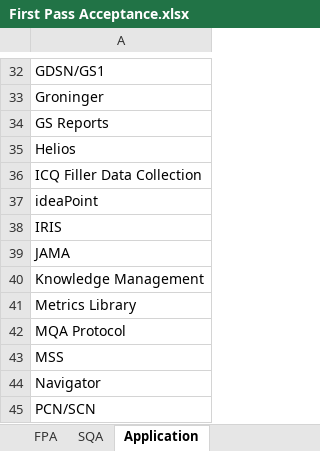
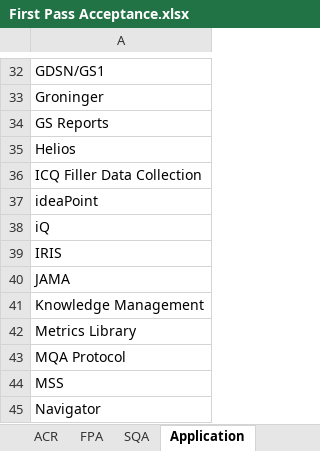
Before and after one commit to ab9sq/firstPassAcceptance, an Excel workbook: data/First Pass Acceptance.xlsx, sheet Application, drawn as a sheet; only a part is shown, gaps mark what is left out; the shorter side is filled out with more unchanged rows; values as stored, in another font and other column widths than the file's, no borders; the diff names each change by its address in the sheet, - before the commit and + after, or states it on an @@ line.

```diff
--- a/data/First Pass Acceptance.xlsx (sheet Application)
+++ b/data/First Pass Acceptance.xlsx (sheet Application)
+sheet tab: ACR
+row 38: iQ
```
Also changed, not shown: sheet FPA, sheet Reasons for Disapproval, 6 other files.
